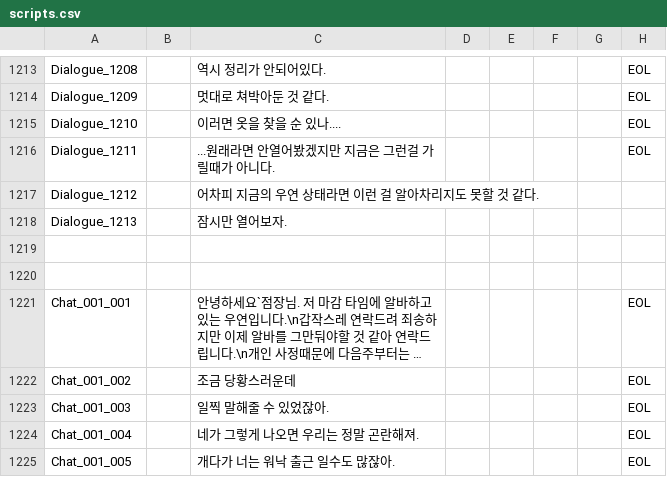
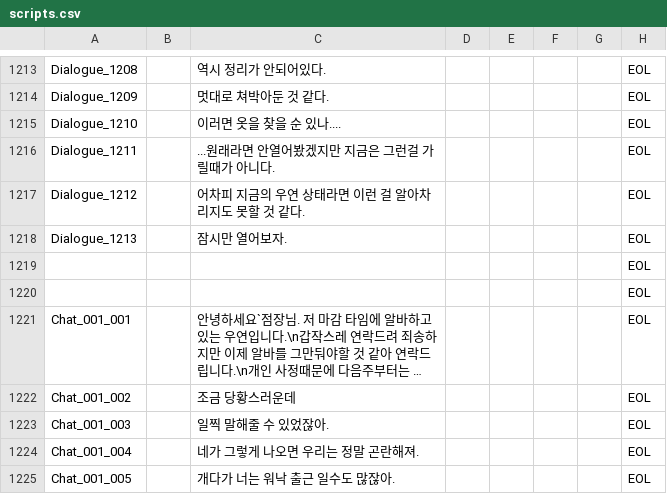
Before and after one commit to ollan365/Fate, a CSV file: Assets/Resources/Datas/scripts.csv, drawn as a sheet; only a part is shown, gaps mark what is left out; long unchanged cells end in …; the diff names each change by its address in the sheet, - before the commit and + after, or states it on an @@ line.

Commit message:
랩탑 관련 scripts 시트 오류 수정

```diff
--- a/Assets/Resources/Datas/scripts.csv
+++ b/Assets/Resources/Datas/scripts.csv
-H1217:H1220: (empty)
+H1217:H1220: EOL
```
Also changed, not shown: 6 other files.
